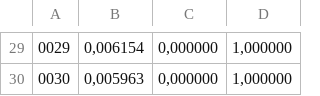
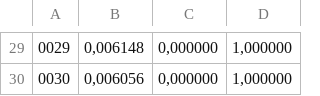
Before and after one commit to cuneytcalishkan/dist-res-alloc, a TSV file: EP2400Project1/sim-results/overload_cycles_f2.tsv, drawn as a sheet; only a part is shown, gaps mark what is left out; the diff covers the shown part only.

```diff
--- a/EP2400Project1/sim-results/overload_cycles_f2.tsv
+++ b/EP2400Project1/sim-results/overload_cycles_f2.tsv
@@ -29,2 +29,2 @@
-0029	0,006154	0,000000	1,000000	
-0030	0,005963	0,000000	1,000000
+0029	0,006148	0,000000	1,000000
+0030	0,006056	0,000000	1,000000
```
Also changed, not shown: 32 edited cells elsewhere in this file, EP2400Project1/sim-results/epochs.tsv, EP2400Project1/sim-results/overload_cycles_f1.tsv, 21 other files.
